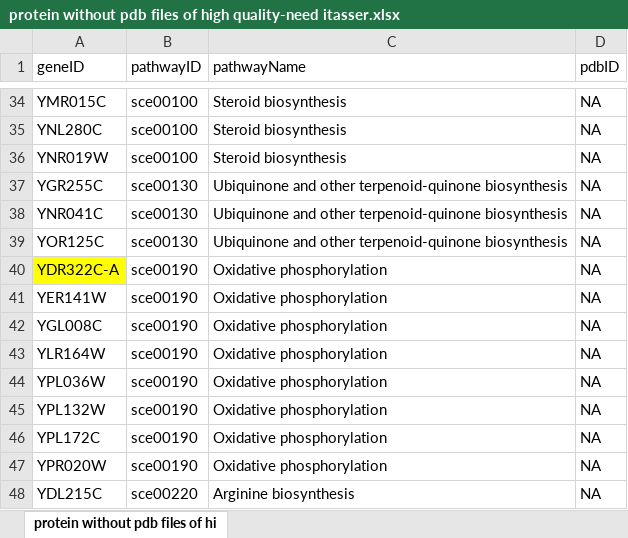
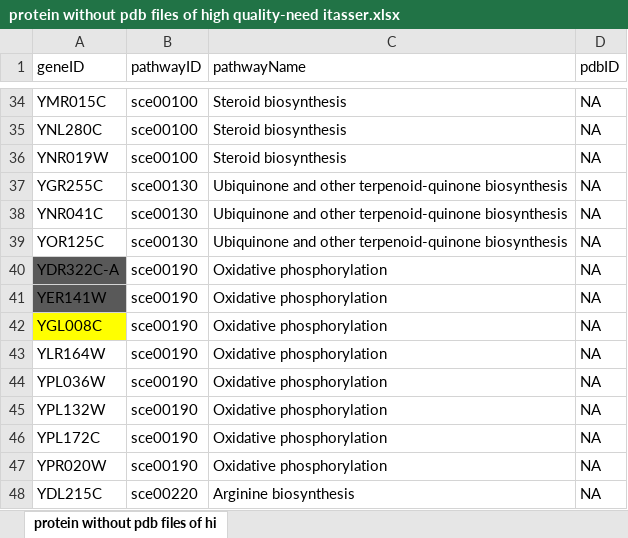
Before and after one commit to hongzhonglu/large_scale_yeast_proteomics_analysis, an Excel workbook: protein without pdb files of high quality-need itasser.xlsx, sheet protein without pdb files of hi, drawn as a sheet; only a part is shown, gaps mark what is left out; values as stored, in another font and other column widths than the file's, no borders; the diff names each change by its address in the sheet, - before the commit and + after, or states it on an @@ line.

```diff
--- a/protein without pdb files of high quality-need itasser.xlsx (sheet protein without pdb files of hi)
+++ b/protein without pdb files of high quality-need itasser.xlsx (sheet protein without pdb files of hi)
-A40 fill: #FFFF00
+A40 fill: #595959
-A41 fill: none
+A41 fill: #595959
-A42 fill: none
+A42 fill: #FFFF00
```
Also changed, not shown: 53 other files.
